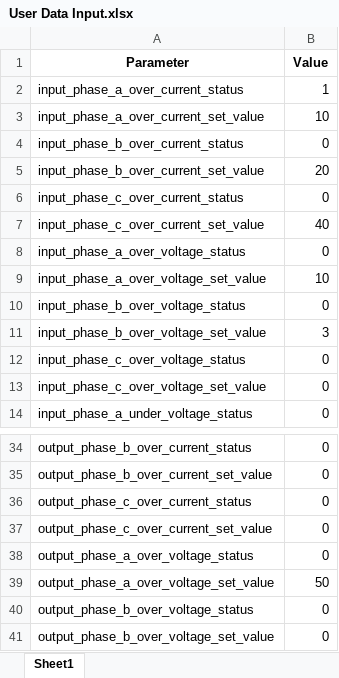
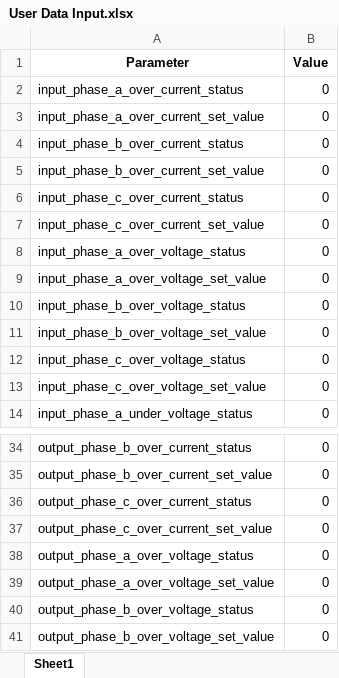
Before and after one commit to manuemmanuel/python-relay-app, an Excel workbook: User Data Input.xlsx, sheet Sheet1, drawn as a sheet; only a part is shown, gaps mark what is left out; values as stored, in another font and other column widths than the file's, no borders; the diff names each change by its address in the sheet, - before the commit and + after, or states it on an @@ line.

Commit message:
concurrent excel update and csv tracking

```diff
--- a/User Data Input.xlsx (sheet Sheet1)
+++ b/User Data Input.xlsx (sheet Sheet1)
-B2 (Value): 1
+B2 (Value): 0
-B3 (Value): 10
+B3 (Value): 0
-B5 (Value): 20
+B5 (Value): 0
-B7 (Value): 40
+B7 (Value): 0
-B9 (Value): 10
+B9 (Value): 0
-B11 (Value): 3
+B11 (Value): 0
-B39 (Value): 50
+B39 (Value): 0
```
Also changed, not shown: 4 other files.
